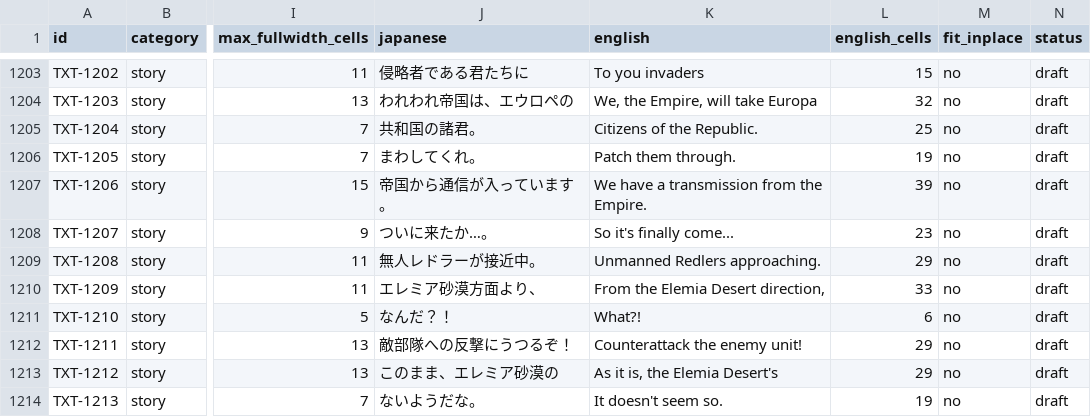
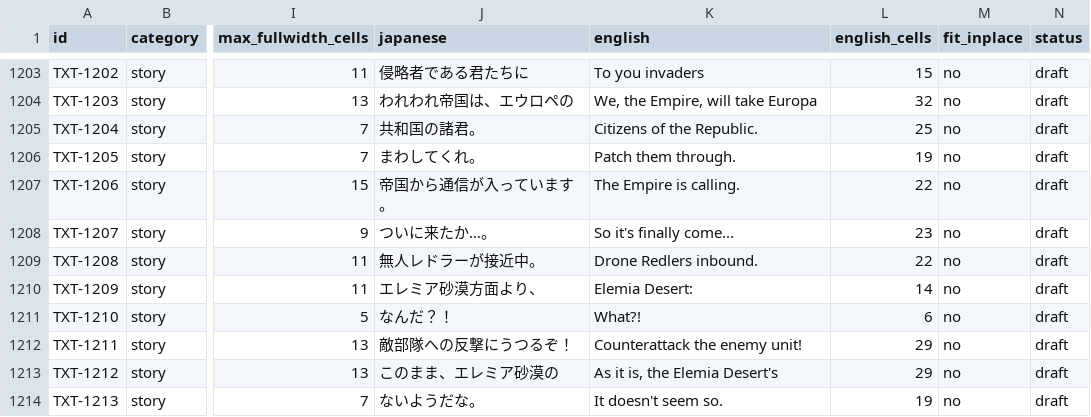
Before and after one commit to awest813/Zoids-Battle-Card-Game---Western-War, a CSV file: analysis/PHASE2_TRANSLATIONS.csv, drawn as a sheet; only a part is shown, gaps mark what is left out; the diff names each change by its address in the sheet, - before the commit and + after, or states it on an @@ line.

```diff
--- a/analysis/PHASE2_TRANSLATIONS.csv
+++ b/analysis/PHASE2_TRANSLATIONS.csv
-K1207 (english): We have a transmission from the Empire.
+K1207 (english): The Empire is calling.
-L1207 (english_cells): 39
+L1207 (english_cells): 22
-K1209 (english): Unmanned Redlers approaching.
+K1209 (english): Drone Redlers inbound.
-L1209 (english_cells): 29
+L1209 (english_cells): 22
-K1210 (english): From the Elemia Desert direction,
+K1210 (english): Elemia Desert:
-L1210 (english_cells): 33
+L1210 (english_cells): 14
```
Also changed, not shown: analysis/POINTER_REDIRECT_PLAN.csv, analysis/TEXT_TRACKER.csv, 3 other files.
